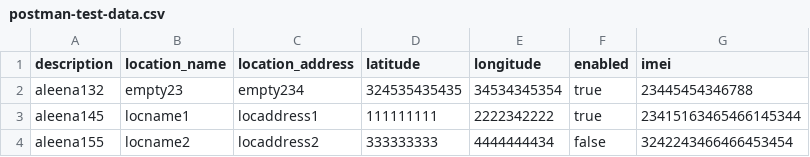
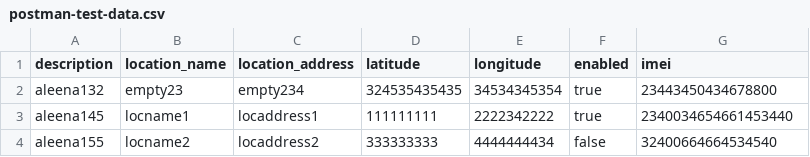
Before and after one commit to Aleena-Arshad/Postman-GitHub-Actions, a CSV file: postman/data/postman-test-data.csv, drawn as a sheet.

Commit message:
Update postman-test-data.csv

```diff
--- a/postman/data/postman-test-data.csv
+++ b/postman/data/postman-test-data.csv
@@ -1,4 +1,4 @@
 description,location_name,location_address,latitude,longitude,enabled,imei
-aleena132,empty23,empty234,"324535435435","34534345354",true,23445454346788
-aleena145,locname1,locaddress1,"111111111","2222342222",true,23415163465466145344
-aleena155,locname2,locaddress2,"333333333","4444444434",false,3242243466466453454
+aleena132,empty23,empty234,"324535435435","34534345354",true,23443450434678800
+aleena145,locname1,locaddress1,"111111111","2222342222",true,2340034654661453440
+aleena155,locname2,locaddress2,"333333333","4444444434",false,32400664664534540
```
